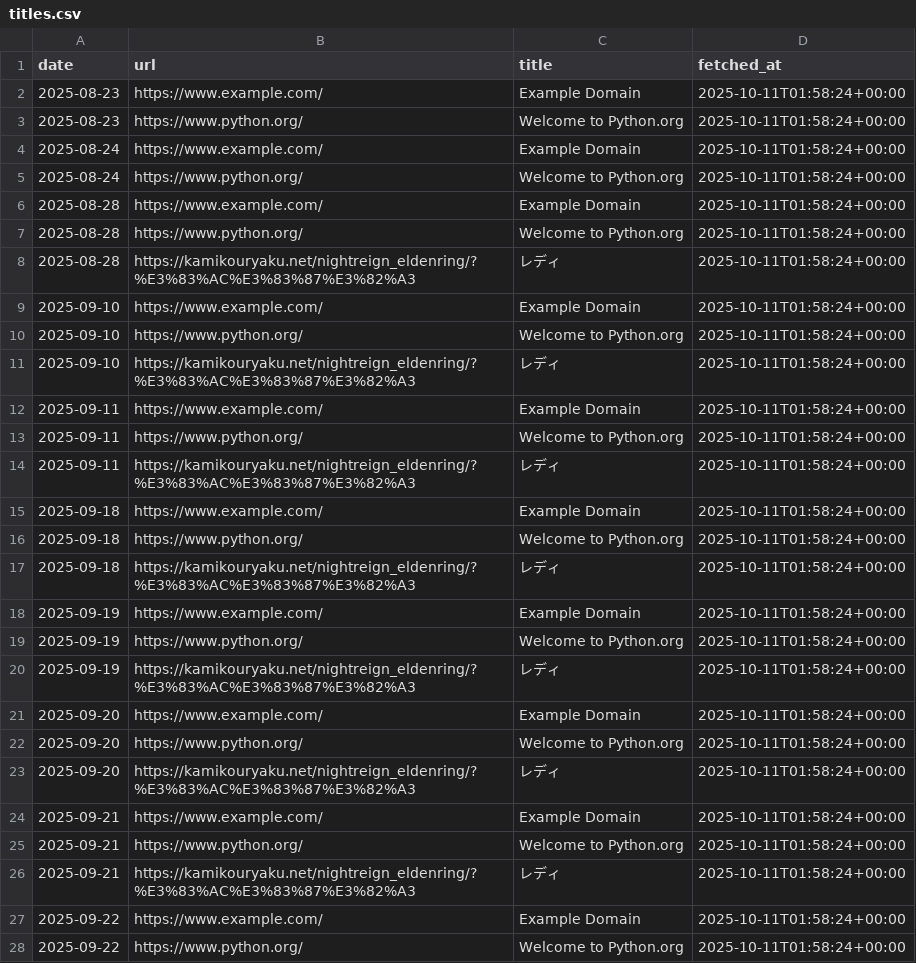
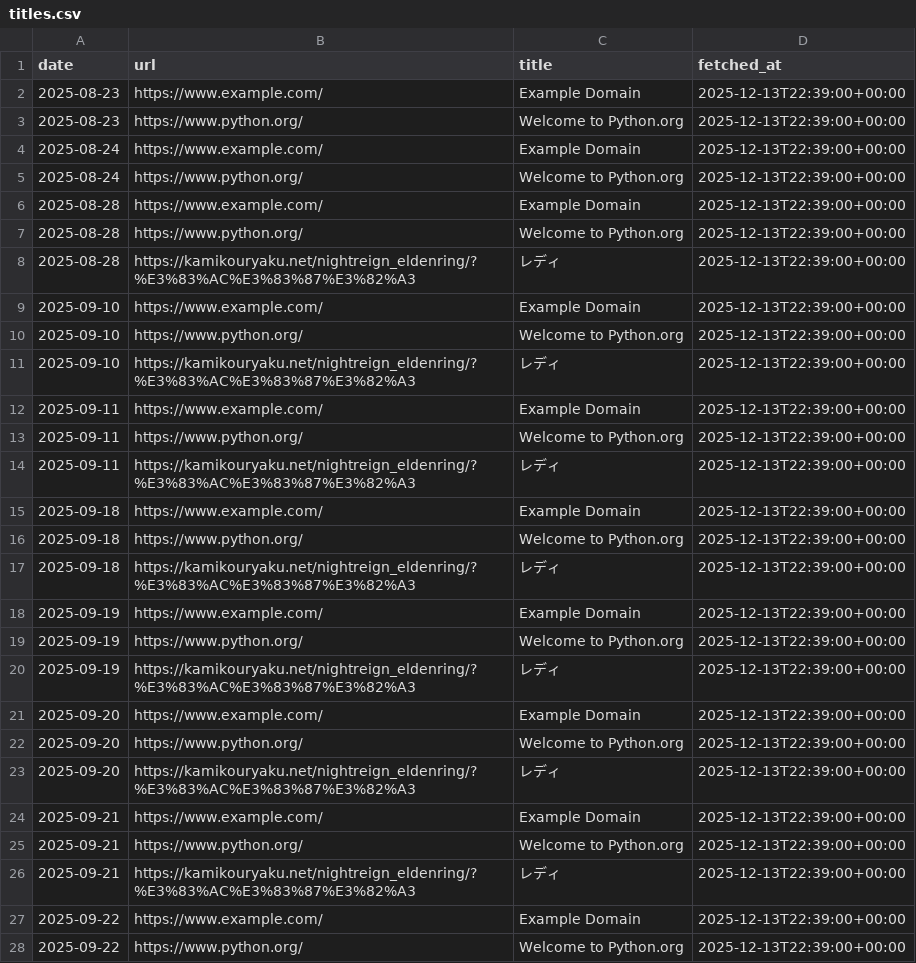
Before and after one commit to TakuyaTakahashi1/mlops_try, a CSV file: data/titles.csv, drawn as a sheet; only a part is shown; the diff covers the shown part only.

```diff
--- a/data/titles.csv
+++ b/data/titles.csv
@@ -1,28 +1,28 @@
 date,url,title,fetched_at
-2025-08-23,https://www.example.com/,Example Domain,2025-10-11T01:58:24+00:00
-2025-08-23,https://www.python.org/,Welcome to Python.org,2025-10-11T01:58:24+00:00
-2025-08-24,https://www.example.com/,Example Domain,2025-10-11T01:58:24+00:00
-2025-08-24,https://www.python.org/,Welcome to Python.org,2025-10-11T01:58:24+00:00
-2025-08-28,https://www.example.com/,Example Domain,2025-10-11T01:58:24+00:00
-2025-08-28,https://www.python.org/,Welcome to Python.org,2025-10-11T01:58:24+00:00
-2025-08-28,https://kamikouryaku.net/nightreign_eldenring/?%E3%83%AC%E3%83%87%E3%82%A3,レディ,2025-10-11T01:58:24+00:00
-2025-09-10,https://www.example.com/,Example Domain,2025-10-11T01:58:24+00:00
-2025-09-10,https://www.python.org/,Welcome to Python.org,2025-10-11T01:58:24+00:00
-2025-09-10,https://kamikouryaku.net/nightreign_eldenring/?%E3%83%AC%E3%83%87%E3%82%A3,レディ,2025-10-11T01:58:24+00:00
-2025-09-11,https://www.example.com/,Example Domain,2025-10-11T01:58:24+00:00
-2025-09-11,https://www.python.org/,Welcome to Python.org,2025-10-11T01:58:24+00:00
-2025-09-11,https://kamikouryaku.net/nightreign_eldenring/?%E3%83%AC%E3%83%87%E3%82%A3,レディ,2025-10-11T01:58:24+00:00
-2025-09-18,https://www.example.com/,Example Domain,2025-10-11T01:58:24+00:00
-2025-09-18,https://www.python.org/,Welcome to Python.org,2025-10-11T01:58:24+00:00
-2025-09-18,https://kamikouryaku.net/nightreign_eldenring/?%E3%83%AC%E3%83%87%E3%82%A3,レディ,2025-10-11T01:58:24+00:00
-2025-09-19,https://www.example.com/,Example Domain,2025-10-11T01:58:24+00:00
-2025-09-19,https://www.python.org/,Welcome to Python.org,2025-10-11T01:58:24+00:00
-2025-09-19,https://kamikouryaku.net/nightreign_eldenring/?%E3%83%AC%E3%83%87%E3%82%A3,レディ,2025-10-11T01:58:24+00:00
-2025-09-20,https://www.example.com/,Example Domain,2025-10-11T01:58:24+00:00
-2025-09-20,https://www.python.org/,Welcome to Python.org,2025-10-11T01:58:24+00:00
-2025-09-20,https://kamikouryaku.net/nightreign_eldenring/?%E3%83%AC%E3%83%87%E3%82%A3,レディ,2025-10-11T01:58:24+00:00
-2025-09-21,https://www.example.com/,Example Domain,2025-10-11T01:58:24+00:00
-2025-09-21,https://www.python.org/,Welcome to Python.org,2025-10-11T01:58:24+00:00
-2025-09-21,https://kamikouryaku.net/nightreign_eldenring/?%E3%83%AC%E3%83%87%E3%82%A3,レディ,2025-10-11T01:58:24+00:00
-2025-09-22,https://www.example.com/,Example Domain,2025-10-11T01:58:24+00:00
-2025-09-22,https://www.python.org/,Welcome to Python.org,2025-10-11T01:58:24+00:00
+2025-08-23,https://www.example.com/,Example Domain,2025-12-13T22:39:00+00:00
+2025-08-23,https://www.python.org/,Welcome to Python.org,2025-12-13T22:39:00+00:00
+2025-08-24,https://www.example.com/,Example Domain,2025-12-13T22:39:00+00:00
+2025-08-24,https://www.python.org/,Welcome to Python.org,2025-12-13T22:39:00+00:00
+2025-08-28,https://www.example.com/,Example Domain,2025-12-13T22:39:00+00:00
+2025-08-28,https://www.python.org/,Welcome to Python.org,2025-12-13T22:39:00+00:00
+2025-08-28,https://kamikouryaku.net/nightreign_eldenring/?%E3%83%AC%E3%83%87%E3%82%A3,レディ,2025-12-13T22:39:00+00:00
+2025-09-10,https://www.example.com/,Example Domain,2025-12-13T22:39:00+00:00
+2025-09-10,https://www.python.org/,Welcome to Python.org,2025-12-13T22:39:00+00:00
+2025-09-10,https://kamikouryaku.net/nightreign_eldenring/?%E3%83%AC%E3%83%87%E3%82%A3,レディ,2025-12-13T22:39:00+00:00
+2025-09-11,https://www.example.com/,Example Domain,2025-12-13T22:39:00+00:00
+2025-09-11,https://www.python.org/,Welcome to Python.org,2025-12-13T22:39:00+00:00
+2025-09-11,https://kamikouryaku.net/nightreign_eldenring/?%E3%83%AC%E3%83%87%E3%82%A3,レディ,2025-12-13T22:39:00+00:00
+2025-09-18,https://www.example.com/,Example Domain,2025-12-13T22:39:00+00:00
+2025-09-18,https://www.python.org/,Welcome to Python.org,2025-12-13T22:39:00+00:00
+2025-09-18,https://kamikouryaku.net/nightreign_eldenring/?%E3%83%AC%E3%83%87%E3%82%A3,レディ,2025-12-13T22:39:00+00:00
+2025-09-19,https://www.example.com/,Example Domain,2025-12-13T22:39:00+00:00
+2025-09-19,https://www.python.org/,Welcome to Python.org,2025-12-13T22:39:00+00:00
+2025-09-19,https://kamikouryaku.net/nightreign_eldenring/?%E3%83%AC%E3%83%87%E3%82%A3,レディ,2025-12-13T22:39:00+00:00
+2025-09-20,https://www.example.com/,Example Domain,2025-12-13T22:39:00+00:00
+2025-09-20,https://www.python.org/,Welcome to Python.org,2025-12-13T22:39:00+00:00
+2025-09-20,https://kamikouryaku.net/nightreign_eldenring/?%E3%83%AC%E3%83%87%E3%82%A3,レディ,2025-12-13T22:39:00+00:00
+2025-09-21,https://www.example.com/,Example Domain,2025-12-13T22:39:00+00:00
+2025-09-21,https://www.python.org/,Welcome to Python.org,2025-12-13T22:39:00+00:00
+2025-09-21,https://kamikouryaku.net/nightreign_eldenring/?%E3%83%AC%E3%83%87%E3%82%A3,レディ,2025-12-13T22:39:00+00:00
+2025-09-22,https://www.example.com/,Example Domain,2025-12-13T22:39:00+00:00
+2025-09-22,https://www.python.org/,Welcome to Python.org,2025-12-13T22:39:00+00:00
```
Also changed, not shown: 3 added rows and 40 edited cells elsewhere in this file, 1 other file.
